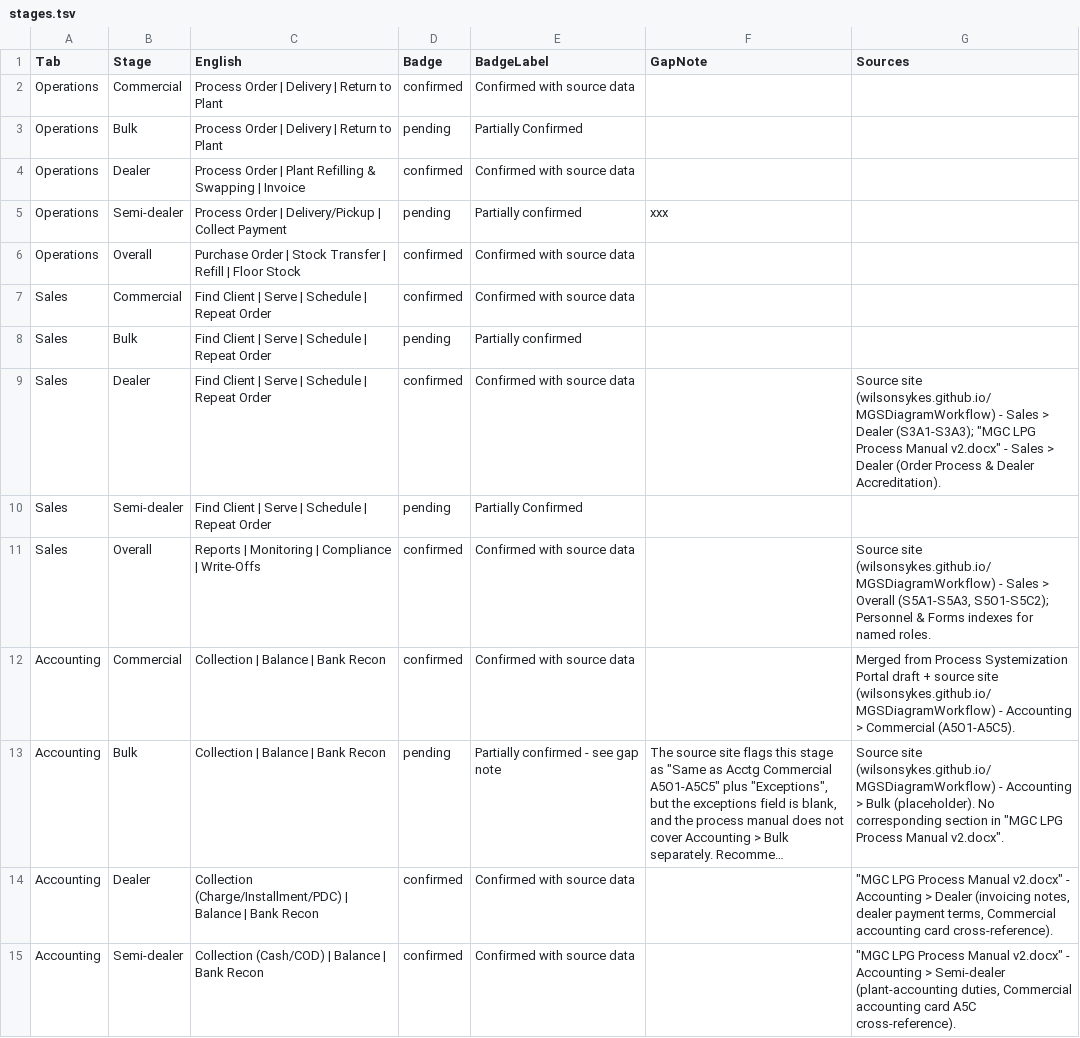
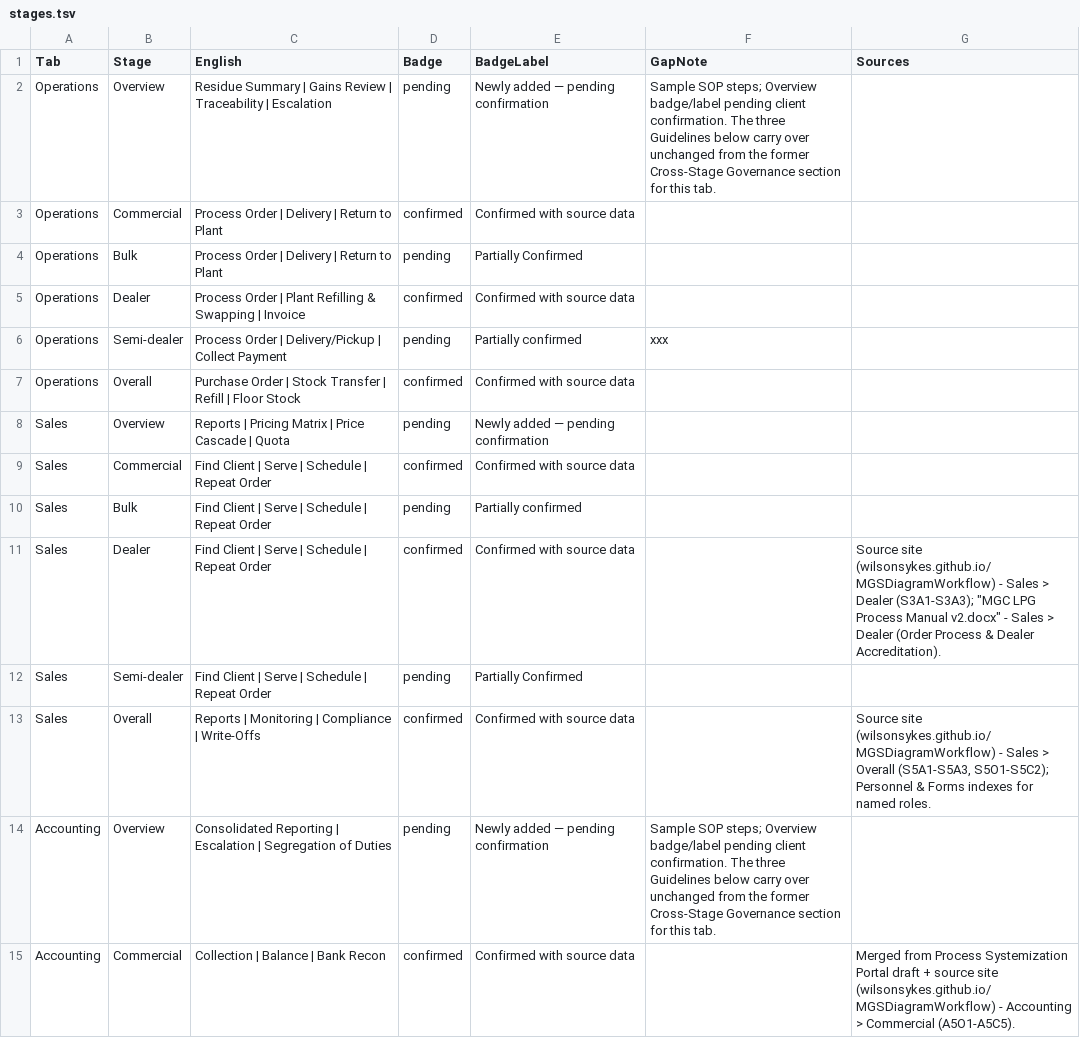
Before and after one commit to wilsonsykes/MGSDiagramWorkflow, a TSV file: content/stages.tsv, drawn as a sheet; only a part is shown; the shorter side is filled out with more unchanged rows; long unchanged cells end in …; the diff names each change by its address in the sheet, - before the commit and + after, or states it on an @@ line.

Commit message:
Sync content pipeline from TSV; replace per-tab Cross-Stage Governance with a proper Overview stage
- Operations, Sales, and Accounting each gain an Overview stage (SOP
  steps + Guidelines) built through the same items.tsv ->
  content_generate.py -> workflow_generate.py pipeline as every other
  stage. Operations/Accounting's Overview guidelines carry over the
  text from the old cross_stage banner unchanged; Sales already had
  Overview content queued in items.tsv.
- Removed the now-unused cross_stage key from each tab's content JSON
  and the orphaned purple "Cross-Stage Governance" legend entry.
- content_generate.py: don't wipe a stage's content when items.tsv has
  no matching rows yet (previously would silently empty it); fix a
  crash on TSV rows missing a trailing blank-cell tab.
- Resynced forms/personnel/subprocess reference pages and remaining
  stage content from their TSV sources (terminology fixes, blank row
  removed, expanded CIMER description).

```diff
--- a/content/stages.tsv
+++ b/content/stages.tsv
+row 2: Operations | Overview | Residue Summary | Gains Review | Traceability | Escalation | pending | Newly added — pending confirmation | Sample SOP steps; Overview badge/label pending client confirmation. The three Guidelines below carry over unchanged from the former Cross-Stage Governance section for this tab.
+row 8: Sales | Overview | Reports | Pricing Matrix | Price Cascade | Quota | pending | Newly added — pending confirmation
+row 14: Accounting | Overview | Consolidated Reporting | Escalation | Segregation of Duties | pending | Newly added — pending confirmation | Sample SOP steps; Overview badge/label pending client confirmation. The three Guidelines below carry over unchanged from the former Cross-Stage Governance section for this tab.
```
Also changed, not shown: content/personnel.tsv, content/subprocess.tsv, 14 other files.
